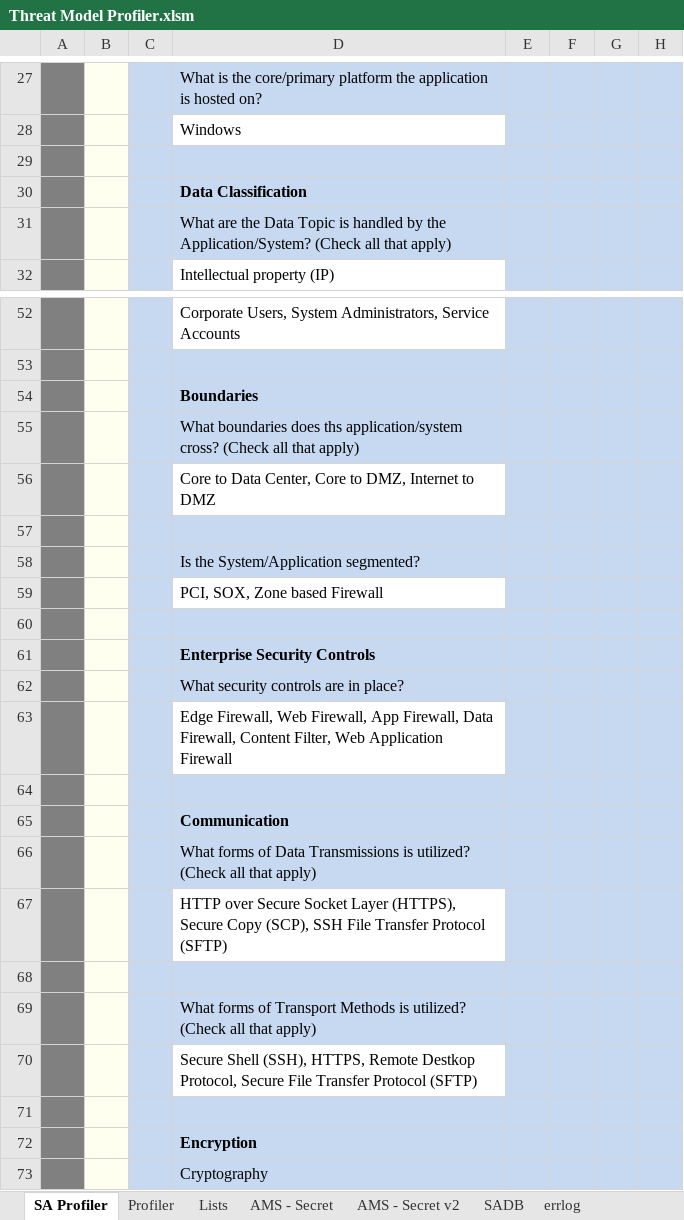
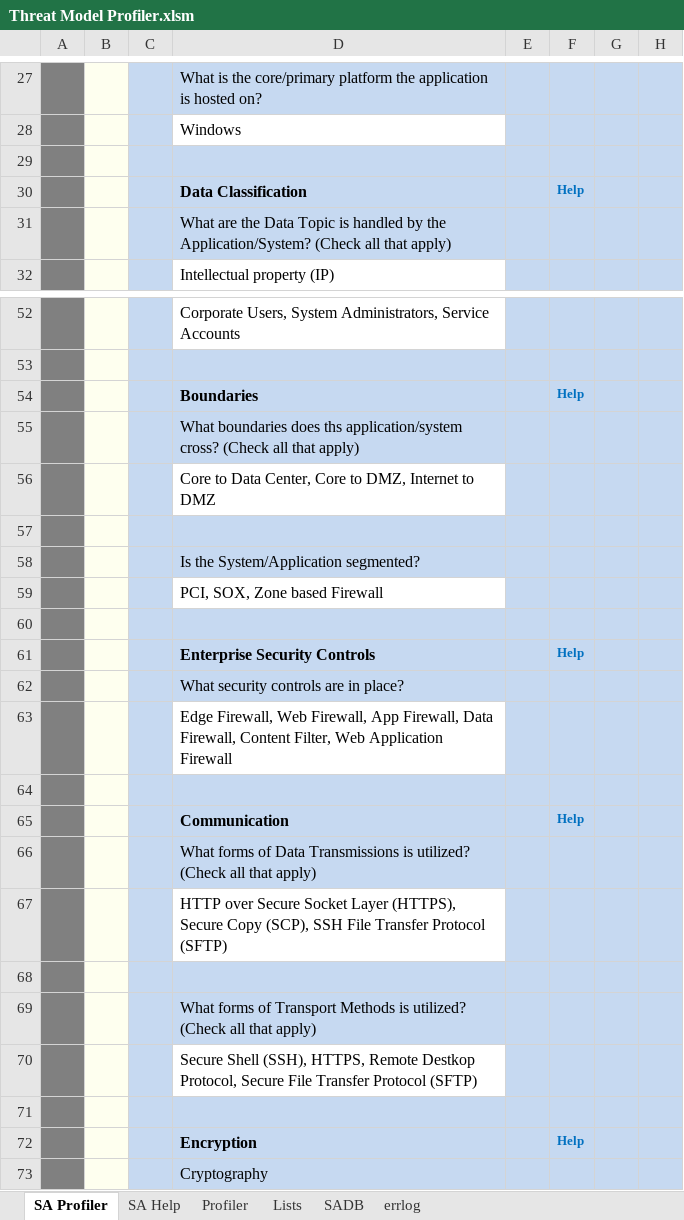
Before and after one commit to sealmindset/poc, an Excel workbook: Threat Model Profiler.xlsm, sheet SA Profiler, drawn as a sheet; only a part is shown, gaps mark what is left out; values as stored, in another font and other column widths than the file's, no borders; charts and pictures not drawn; the diff covers the shown part only; the diff names each change by its address in the sheet, - before the commit and + after, or states it on an @@ line.

```diff
--- a/Threat Model Profiler.xlsm (sheet SA Profiler)
+++ b/Threat Model Profiler.xlsm (sheet SA Profiler)
-sheet tab: AMS - Secret
-sheet tab: AMS - Secret v2
+sheet tab: SA Help
-F30: (empty)
+F30: Help
-F54: (empty)
+F54: Help
-F61: (empty)
+F61: Help
-F65: (empty)
+F65: Help
-F72: (empty)
+F72: Help
```
Also changed, not shown: 1 added row, 1 removed row and 7 edited cells elsewhere in this sheet, sheet SADB, sheet Lists.
